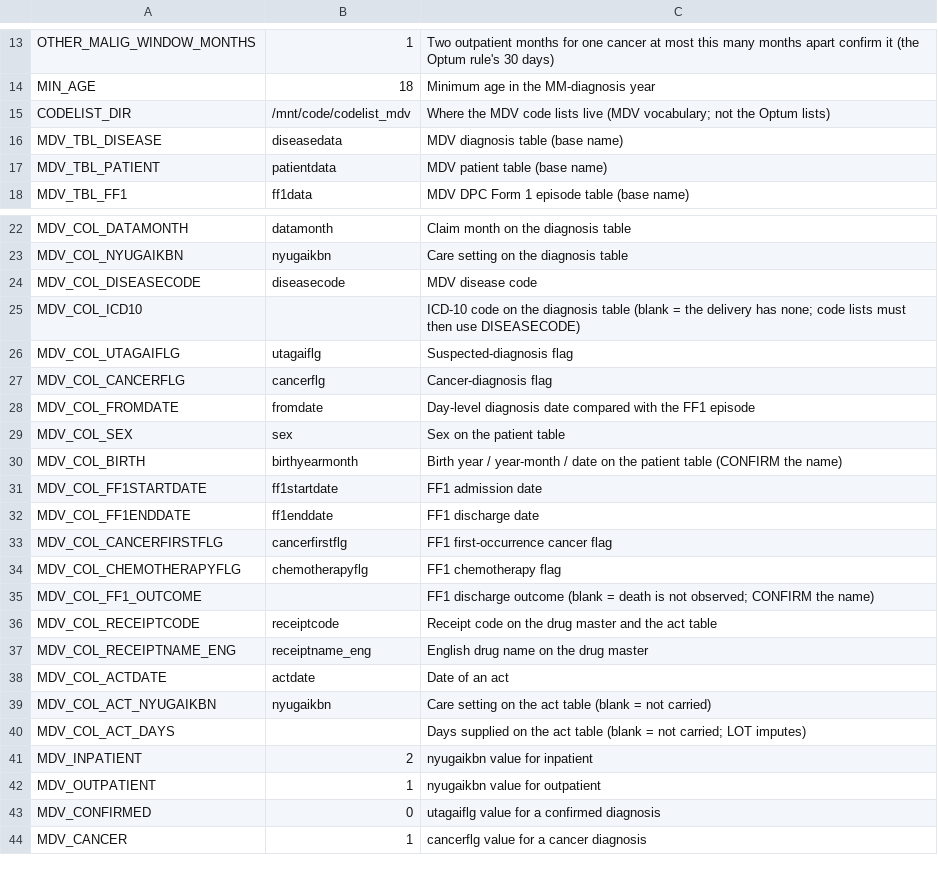
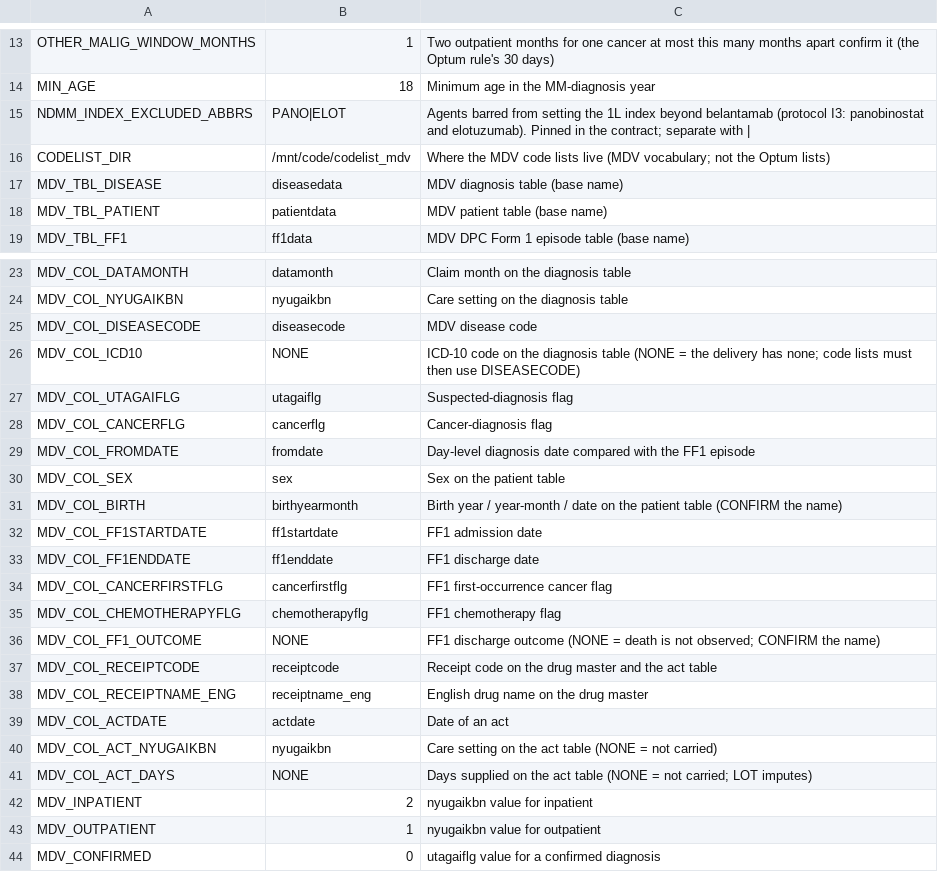
Before and after one commit to salzburry/julialot, a CSV file: mdv_sep29/ndmm/config.csv, drawn as a sheet; only a part is shown, gaps mark what is left out; the shorter side is filled out with more unchanged rows.

```diff
--- a/mdv_sep29/ndmm/config.csv
+++ b/mdv_sep29/ndmm/config.csv
@@ -14,2 +14,3 @@ OTHER_MALIG_WINDOW_MONTHS,1,Two outpatient months for one cancer at most this ma
 MIN_AGE,18,Minimum age in the MM-diagnosis year
+NDMM_INDEX_EXCLUDED_ABBRS,PANO|ELOT,"Agents barred from setting the 1L index beyond belantamab (protocol I3: panobinostat and elotuzumab). Pinned in the contract; separate with |"
 CODELIST_DIR,/mnt/code/codelist_mdv,Where the MDV code lists live (MDV vocabulary; not the Optum lists)
@@ -24,3 +25,3 @@ MDV_COL_NYUGAIKBN,nyugaikbn,Care setting on the diagnosis table
 MDV_COL_DISEASECODE,diseasecode,MDV disease code
-MDV_COL_ICD10,,ICD-10 code on the diagnosis table (blank = the delivery has none; code lists must then use DISEASECODE)
+MDV_COL_ICD10,NONE,ICD-10 code on the diagnosis table (NONE = the delivery has none; code lists must then use DISEASECODE)
 MDV_COL_UTAGAIFLG,utagaiflg,Suspected-diagnosis flag
@@ -34,3 +35,3 @@ MDV_COL_CANCERFIRSTFLG,cancerfirstflg,FF1 first-occurrence cancer flag
 MDV_COL_CHEMOTHERAPYFLG,chemotherapyflg,FF1 chemotherapy flag
-MDV_COL_FF1_OUTCOME,,FF1 discharge outcome (blank = death is not observed; CONFIRM the name)
+MDV_COL_FF1_OUTCOME,NONE,FF1 discharge outcome (NONE = death is not observed; CONFIRM the name)
 MDV_COL_RECEIPTCODE,receiptcode,Receipt code on the drug master and the act table
@@ -38,4 +39,4 @@ MDV_COL_RECEIPTNAME_ENG,receiptname_eng,English drug name on the drug master
 MDV_COL_ACTDATE,actdate,Date of an act
-MDV_COL_ACT_NYUGAIKBN,nyugaikbn,Care setting on the act table (blank = not carried)
-MDV_COL_ACT_DAYS,,Days supplied on the act table (blank = not carried; LOT imputes)
+MDV_COL_ACT_NYUGAIKBN,nyugaikbn,Care setting on the act table (NONE = not carried)
+MDV_COL_ACT_DAYS,NONE,Days supplied on the act table (NONE = not carried; LOT imputes)
 MDV_INPATIENT,2,nyugaikbn value for inpatient
```
Also changed, not shown: mdv_sep29/lot/engine/config.csv, mdv_sep29/lot/validation/out/lot_edge_case_vignettes.csv, 30 other files.
